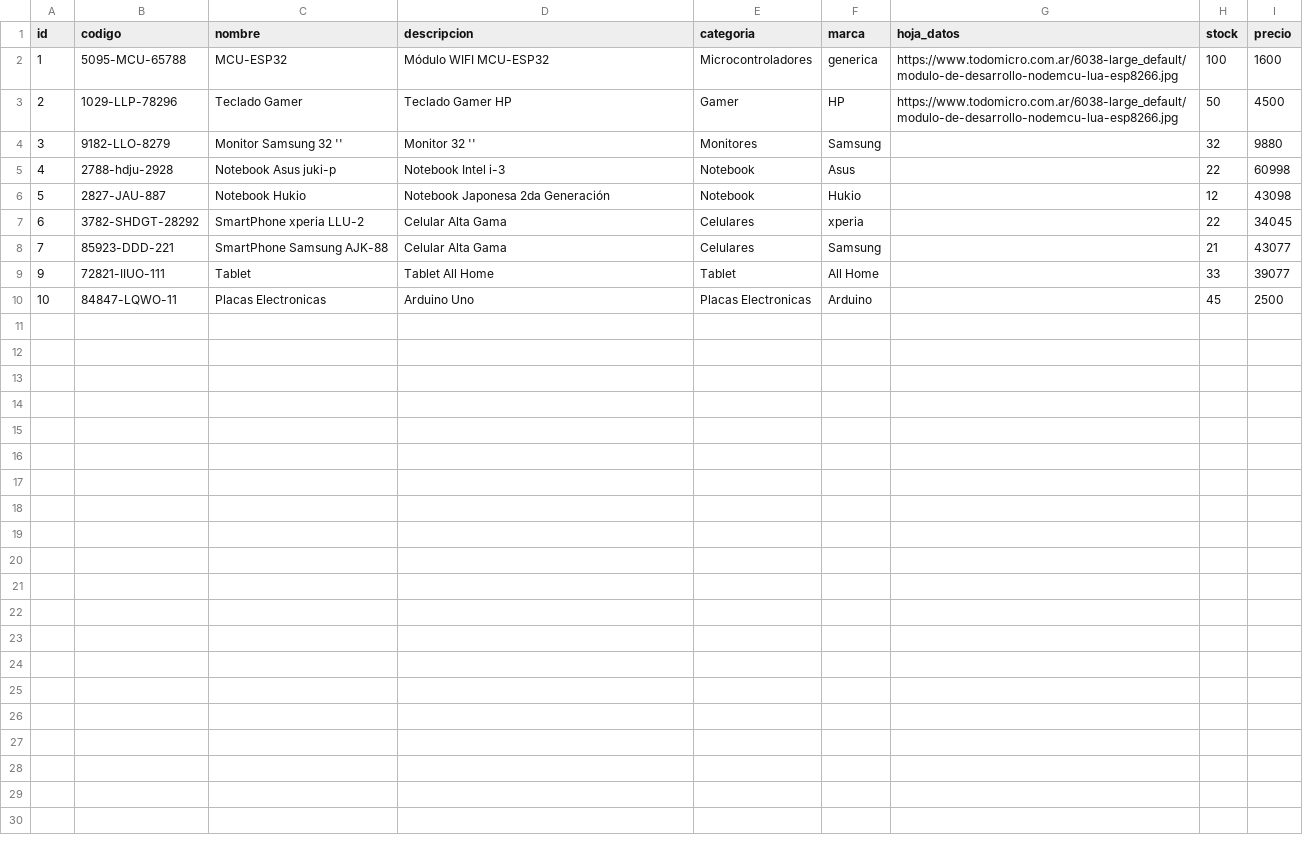
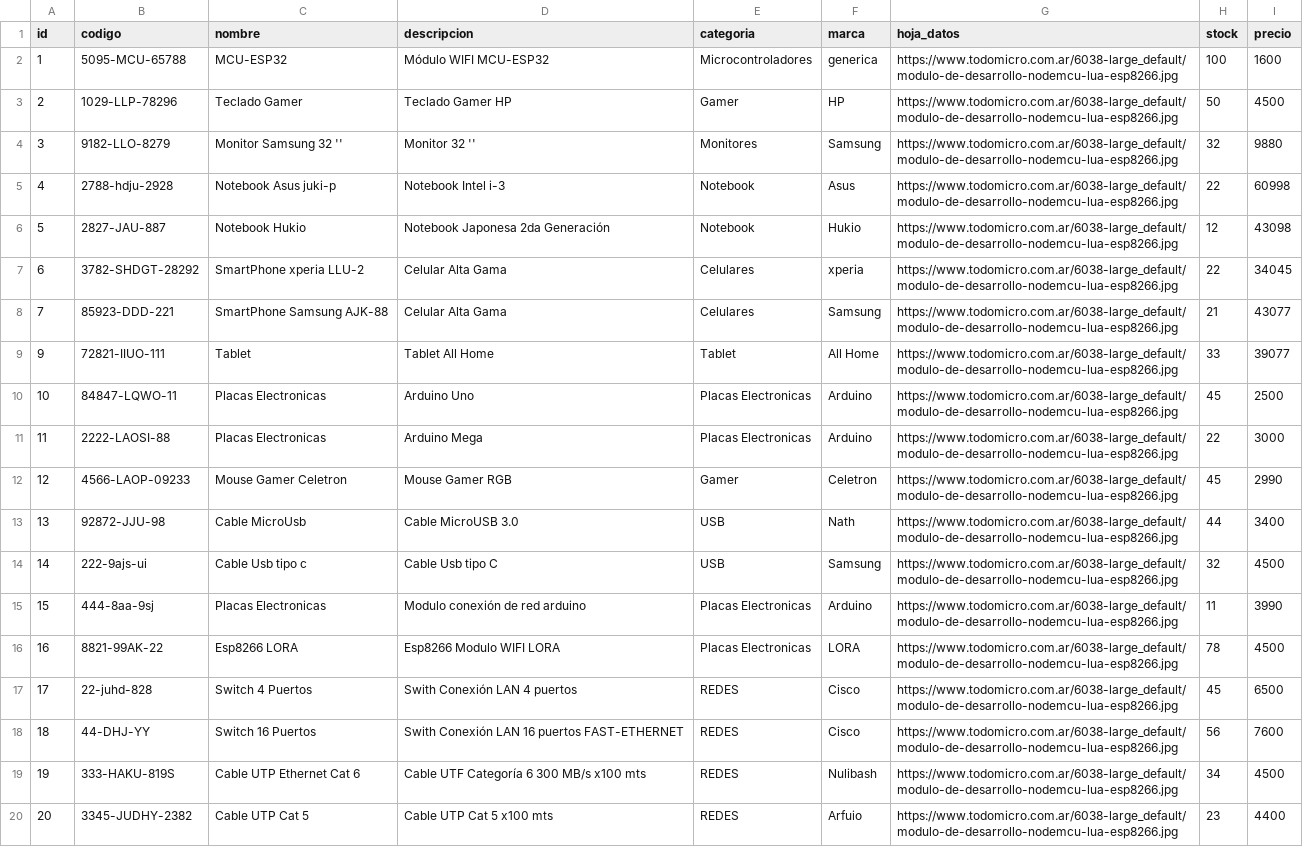
Before and after one commit to andresWeitzel/db_ElectroThings_MongoDB, a CSV file: db_electro_things.csv, drawn as a sheet; the diff names each change by its address in the sheet, - before the commit and + after, or states it on an @@ line.

Commit message:
Updated products

```diff
--- a/db_electro_things.csv
+++ b/db_electro_things.csv
-G4:G10 (hoja_datos): (empty)
+G4:G10 (hoja_datos): https://www.todomicro.com.ar/6038-large_default/modulo-de-desarrollo-nodemcu-lua-esp8266.jpg
+row 11: 11 | 2222-LAOSI-88 | Placas Electronicas | Arduino Mega | Placas Electronicas | Arduino | https://www.todomicro.com.ar/6038-large_default/modulo-de-desarrollo-nodemcu-lua-esp8266.jpg | 22 | 3000
+row 12: 12 | 4566-LAOP-09233 | Mouse Gamer Celetron | Mouse Gamer RGB | Gamer | Celetron | https://www.todomicro.com.ar/6038-large_default/modulo-de-desarrollo-nodemcu-lua-esp8266.jpg | 45 | 2990
+row 13: 13 | 92872-JJU-98 | Cable MicroUsb | Cable MicroUSB 3.0 | USB | Nath | https://www.todomicro.com.ar/6038-large_default/modulo-de-desarrollo-nodemcu-lua-esp8266.jpg | 44 | 3400
+row 14: 14 | 222-9ajs-ui | Cable Usb tipo c | Cable Usb tipo C | USB | Samsung | https://www.todomicro.com.ar/6038-large_default/modulo-de-desarrollo-nodemcu-lua-esp8266.jpg | 32 | 4500
+row 15: 15 | 444-8aa-9sj | Placas Electronicas | Modulo conexión de red arduino | Placas Electronicas | Arduino | https://www.todomicro.com.ar/6038-large_default/modulo-de-desarrollo-nodemcu-lua-esp8266.jpg | 11 | 3990
+row 16: 16 | 8821-99AK-22 | Esp8266 LORA | Esp8266 Modulo WIFI LORA | Placas Electronicas | LORA | https://www.todomicro.com.ar/6038-large_default/modulo-de-desarrollo-nodemcu-lua-esp8266.jpg | 78 | 4500
+row 17: 17 | 22-juhd-828 | Switch 4 Puertos | Swith Conexión LAN 4 puertos | REDES | Cisco | https://www.todomicro.com.ar/6038-large_default/modulo-de-desarrollo-nodemcu-lua-esp8266.jpg | 45 | 6500
+row 18: 18 | 44-DHJ-YY | Switch 16 Puertos | Swith Conexión LAN 16 puertos FAST-ETHERNET | REDES | Cisco | https://www.todomicro.com.ar/6038-large_default/modulo-de-desarrollo-nodemcu-lua-esp8266.jpg | 56 | 7600
+row 19: 19 | 333-HAKU-819S | Cable UTP Ethernet Cat 6 | Cable UTF Categoría 6 300 MB/s x100 mts | REDES | Nulibash | https://www.todomicro.com.ar/6038-large_default/modulo-de-desarrollo-nodemcu-lua-esp8266.jpg | 34 | 4500
+row 20: 20 | 3345-JUDHY-2382 | Cable UTP Cat 5 | Cable UTP Cat 5 x100 mts | REDES | Arfuio | https://www.todomicro.com.ar/6038-large_default/modulo-de-desarrollo-nodemcu-lua-esp8266.jpg | 23 | 4400
```
